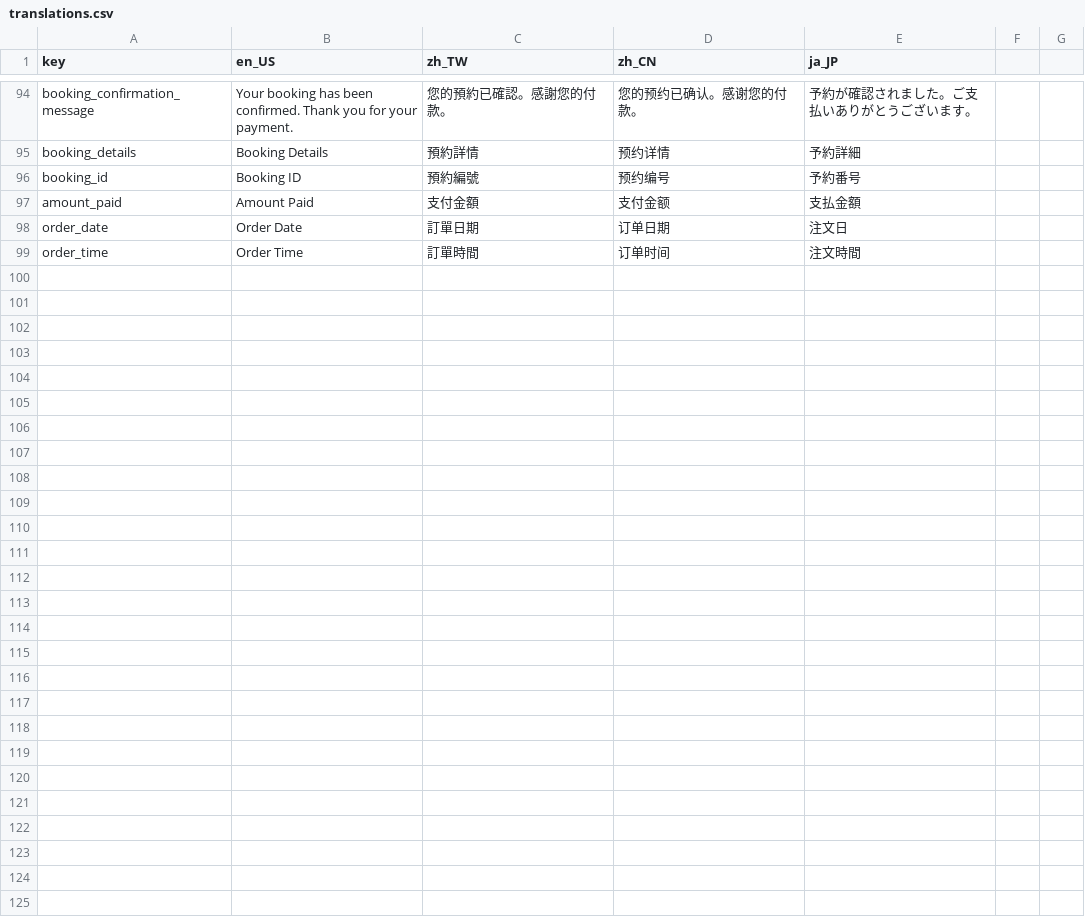
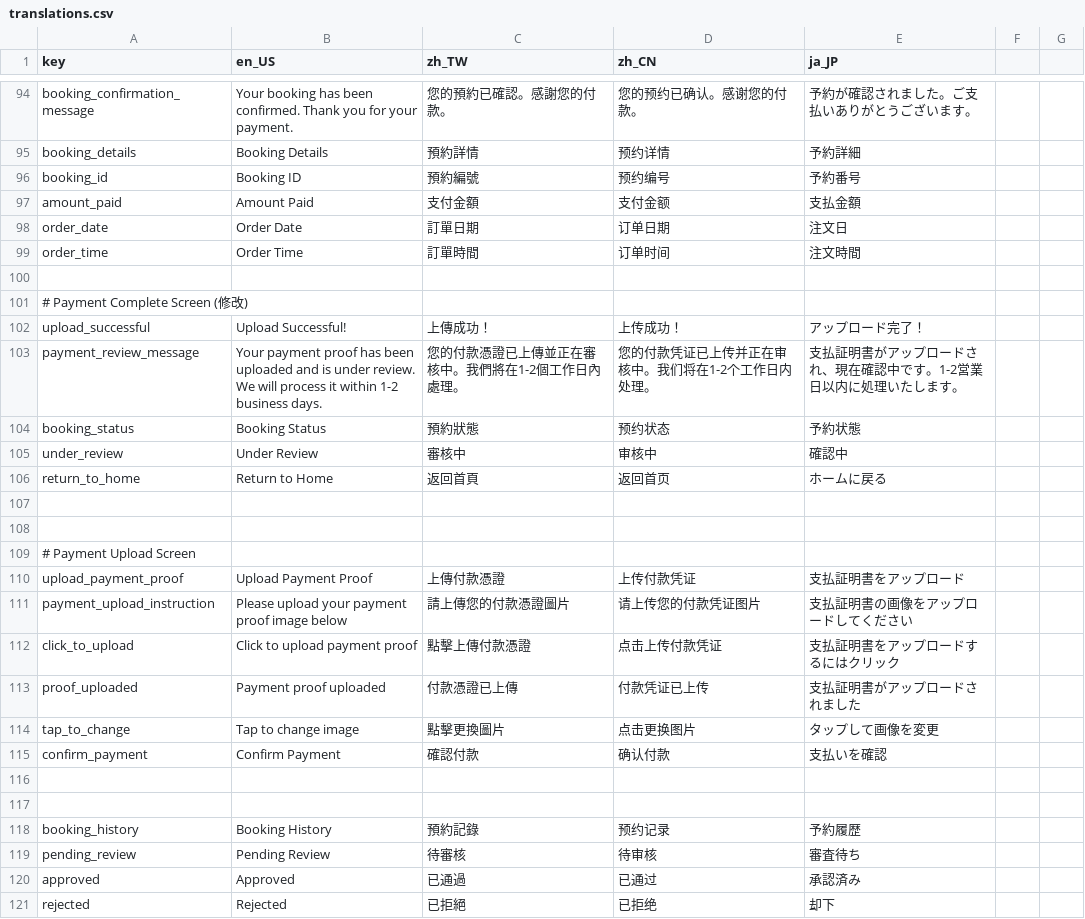
Before and after one commit to mnba3223/EduHub, a CSV file: assets/translations/translations.csv, drawn as a sheet; only a part is shown, gaps mark what is left out; the diff names each change by its address in the sheet, - before the commit and + after, or states it on an @@ line.

Commit message:
update api, booking processing

```diff
--- a/assets/translations/translations.csv
+++ b/assets/translations/translations.csv
+row 100: (empty)
+row 101: # Payment Complete Screen (修改)
+row 102: upload_successful | Upload Successful! | 上傳成功！ | 上传成功！ | アップロード完了！
+row 103: payment_review_message | Your payment proof has been uploaded and is under review. We will process it within 1-2 business days. | 您的付款憑證已上傳並正在審核中。我們將在1-2個工作日內處理。 | 您的付款凭证已上传并正在审核中。我们将在1-2个工作日内处理。 | 支払証明書がアップロードされ、現在確認中です。1-2営業日以内に処理いたします。
+row 104: booking_status | Booking Status | 預約狀態 | 预约状态 | 予約状態
+row 105: under_review | Under Review | 審核中 | 审核中 | 確認中
+row 106: return_to_home | Return to Home | 返回首頁 | 返回首页 | ホームに戻る
+row 107: (empty)
+row 108: (empty)
+row 109: # Payment Upload Screen
+row 110: upload_payment_proof | Upload Payment Proof | 上傳付款憑證 | 上传付款凭证 | 支払証明書をアップロード
+row 111: payment_upload_instruction | Please upload your payment proof image below | 請上傳您的付款憑證圖片 | 请上传您的付款凭证图片 | 支払証明書の画像をアップロードしてください
+row 112: click_to_upload | Click to upload payment proof | 點擊上傳付款憑證 | 点击上传付款凭证 | 支払証明書をアップロードするにはクリック
+row 113: proof_uploaded | Payment proof uploaded | 付款憑證已上傳 | 付款凭证已上传 | 支払証明書がアップロードされました
+row 114: tap_to_change | Tap to change image | 點擊更換圖片 | 点击更换图片 | タップして画像を変更
+row 115: confirm_payment | Confirm Payment | 確認付款 | 确认付款 | 支払いを確認
+row 116: (empty)
+row 117: (empty)
+row 118: booking_history | Booking History | 預約記錄 | 预约记录 | 予約履歴
+row 119: pending_review | Pending Review | 待審核 | 待审核 | 審査待ち
+row 120: approved | Approved | 已通過 | 已通过 | 承認済み
+row 121: rejected | Rejected | 已拒絕 | 已拒绝 | 却下
```
Also changed, not shown: 40 other files.
